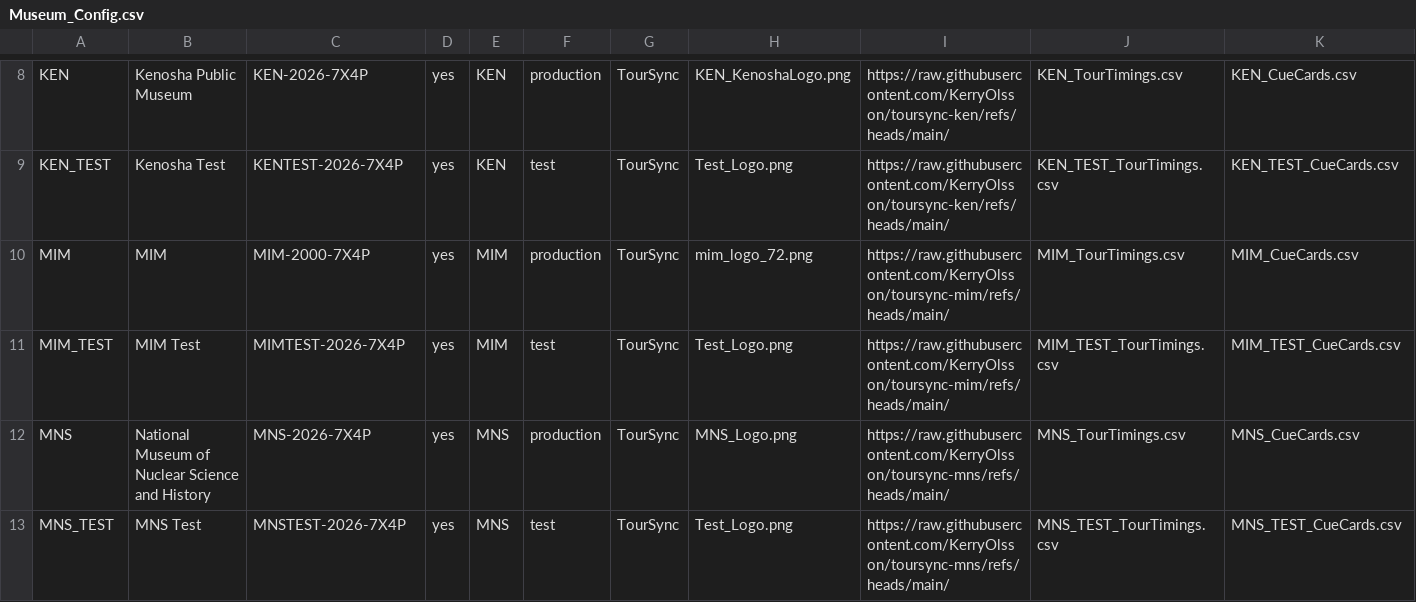
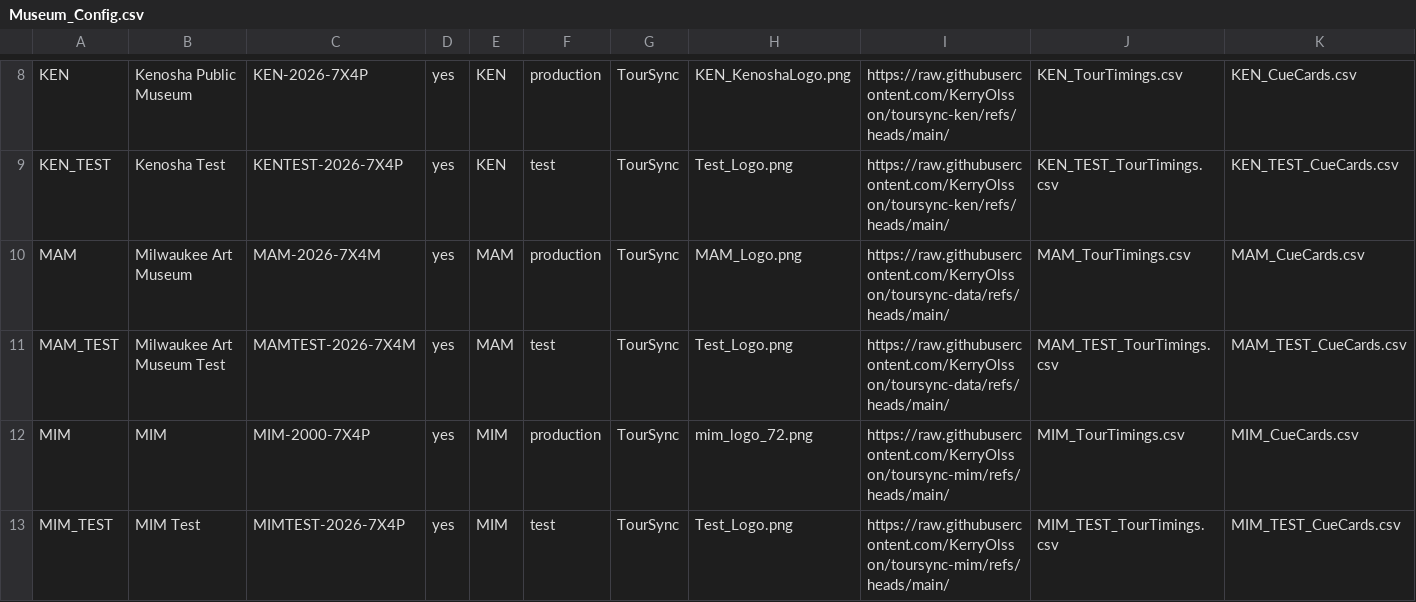
Before and after one commit to KerryOlsson/toursync-data, a CSV file: Museum_Config.csv, drawn as a sheet; only a part is shown, gaps mark what is left out; the shorter side is filled out with more unchanged rows; rows hold the shown columns only; the diff names each change by its address in the sheet, - before the commit and + after, or states it on an @@ line.

Commit message:
Museum Config publish V1.10 • 18 rows • Jul 4, 2026 at 10:29 AM

```diff
--- a/Museum_Config.csv
+++ b/Museum_Config.csv
+row 10: MAM | Milwaukee Art Museum | MAM-2026-7X4M | yes | MAM | production | TourSync | MAM_Logo.png | https://raw.githubusercontent.com/KerryOlsson/toursync-data/refs/heads/main/ | MAM_TourTimings.csv | MAM_CueCards.csv
+row 11: MAM_TEST | Milwaukee Art Museum Test | MAMTEST-2026-7X4M | yes | MAM | test | TourSync | Test_Logo.png | https://raw.githubusercontent.com/KerryOlsson/toursync-data/refs/heads/main/ | MAM_TEST_TourTimings.csv | MAM_TEST_CueCards.csv
```
